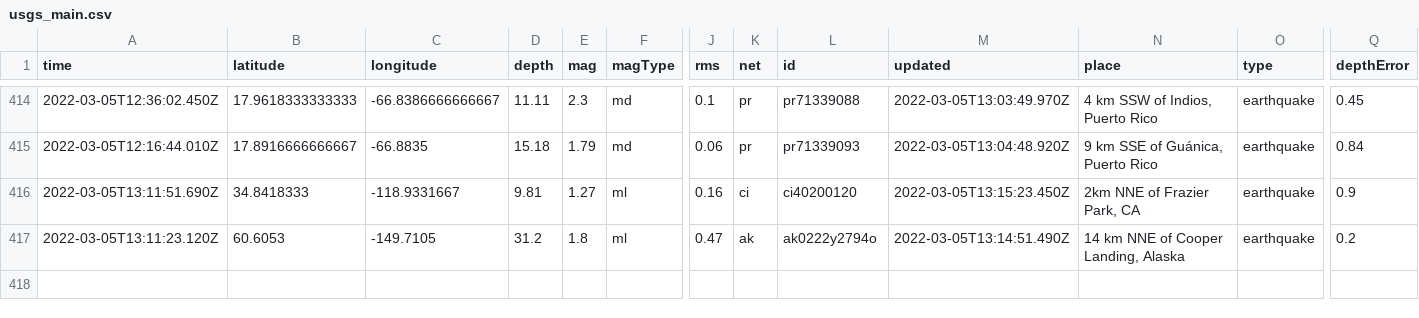
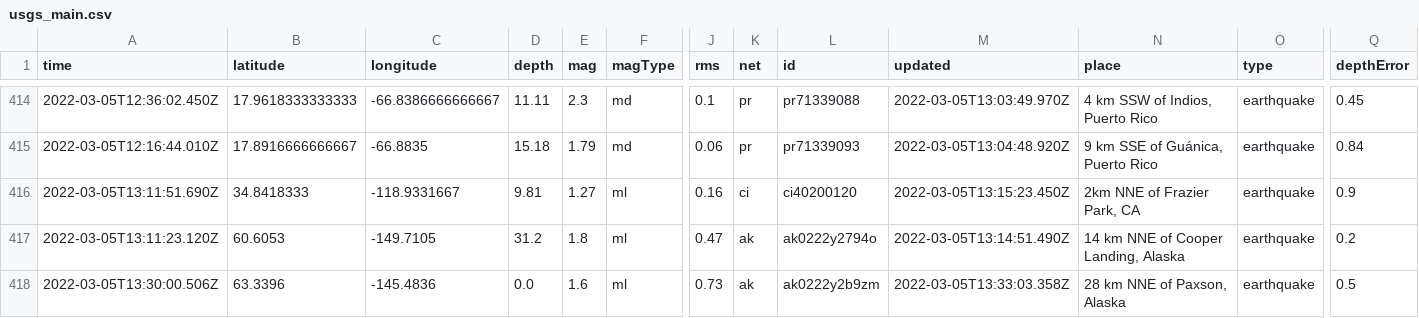
Before and after one commit to clayton-aldern/nicar-ghactions, a CSV file: usgs_main.csv, drawn as a sheet; only a part is shown, gaps mark what is left out; rows hold the shown columns only; the diff names each change by its address in the sheet, - before the commit and + after, or states it on an @@ line.

```diff
--- a/usgs_main.csv
+++ b/usgs_main.csv
+row 418: 2022-03-05T13:30:00.506Z | 63.3396 | -145.4836 | 0.0 | 1.6 | ml | 0.73 | ak | ak0222y2b9zm | 2022-03-05T13:33:03.358Z | 28 km NNE of Paxson, Alaska | earthquake | 0.5
```
Also changed, not shown: usgs_current.csv.
